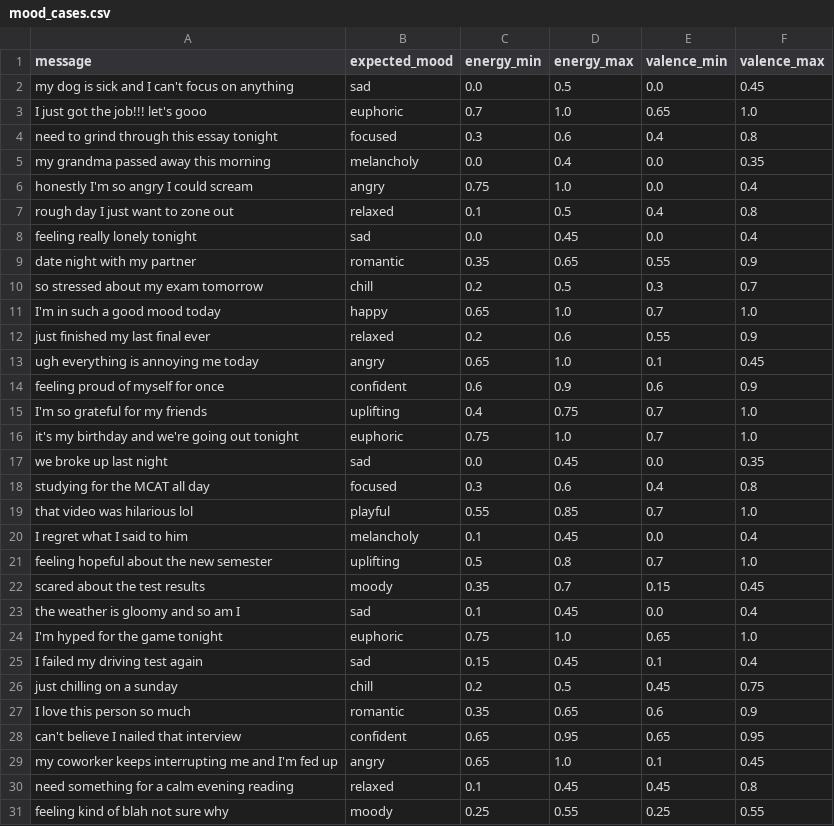
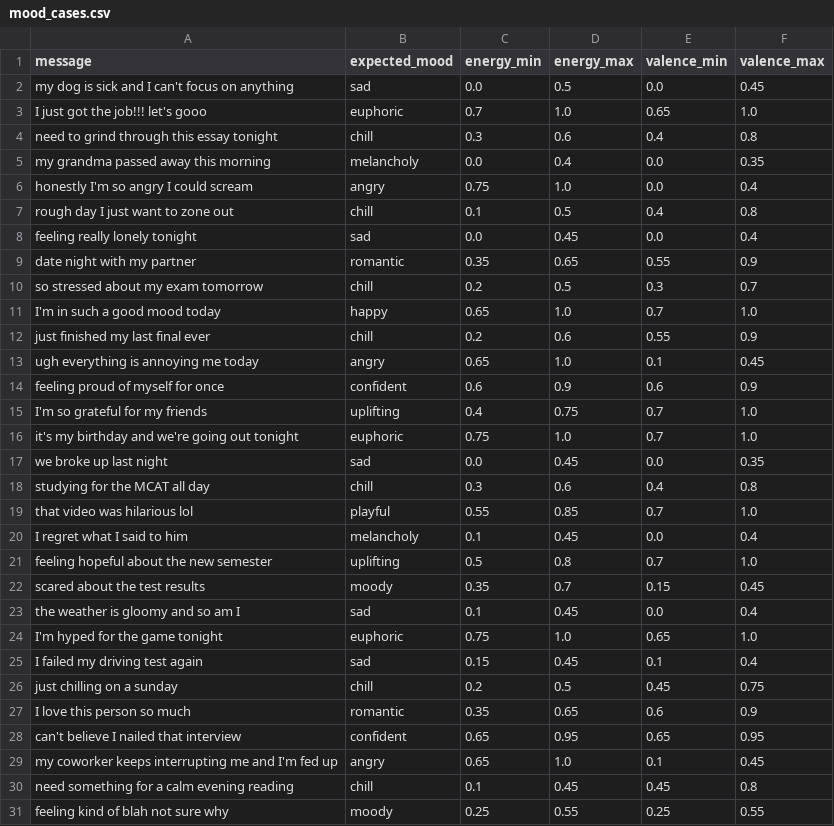
Before and after one commit to EthanRod267/applied-ai-system-TunedIn-project, a CSV file: eval/mood_cases.csv, drawn as a sheet.

```diff
--- a/eval/mood_cases.csv
+++ b/eval/mood_cases.csv
@@ -3,6 +3,6 @@ my dog is sick and I can't focus on anything,sad,0.0,0.5,0.0,0.45
 I just got the job!!! let's gooo,euphoric,0.7,1.0,0.65,1.0
-need to grind through this essay tonight,focused,0.3,0.6,0.4,0.8
+need to grind through this essay tonight,chill,0.3,0.6,0.4,0.8
 my grandma passed away this morning,melancholy,0.0,0.4,0.0,0.35
 honestly I'm so angry I could scream,angry,0.75,1.0,0.0,0.4
-rough day I just want to zone out,relaxed,0.1,0.5,0.4,0.8
+rough day I just want to zone out,chill,0.1,0.5,0.4,0.8
 feeling really lonely tonight,sad,0.0,0.45,0.0,0.4
@@ -11,3 +11,3 @@ so stressed about my exam tomorrow,chill,0.2,0.5,0.3,0.7
 I'm in such a good mood today,happy,0.65,1.0,0.7,1.0
-just finished my last final ever,relaxed,0.2,0.6,0.55,0.9
+just finished my last final ever,chill,0.2,0.6,0.55,0.9
 ugh everything is annoying me today,angry,0.65,1.0,0.1,0.45
@@ -17,3 +17,3 @@ it's my birthday and we're going out tonight,euphoric,0.75,1.0,0.7,1.0
 we broke up last night,sad,0.0,0.45,0.0,0.35
-studying for the MCAT all day,focused,0.3,0.6,0.4,0.8
+studying for the MCAT all day,chill,0.3,0.6,0.4,0.8
 that video was hilarious lol,playful,0.55,0.85,0.7,1.0
@@ -29,3 +29,3 @@ can't believe I nailed that interview,confident,0.65,0.95,0.65,0.95
 my coworker keeps interrupting me and I'm fed up,angry,0.65,1.0,0.1,0.45
-need something for a calm evening reading,relaxed,0.1,0.45,0.45,0.8
+need something for a calm evening reading,chill,0.1,0.45,0.45,0.8
 feeling kind of blah not sure why,moody,0.25,0.55,0.25,0.55
```
Also changed, not shown: eval/chatbot_cases.csv, 18 other files.
